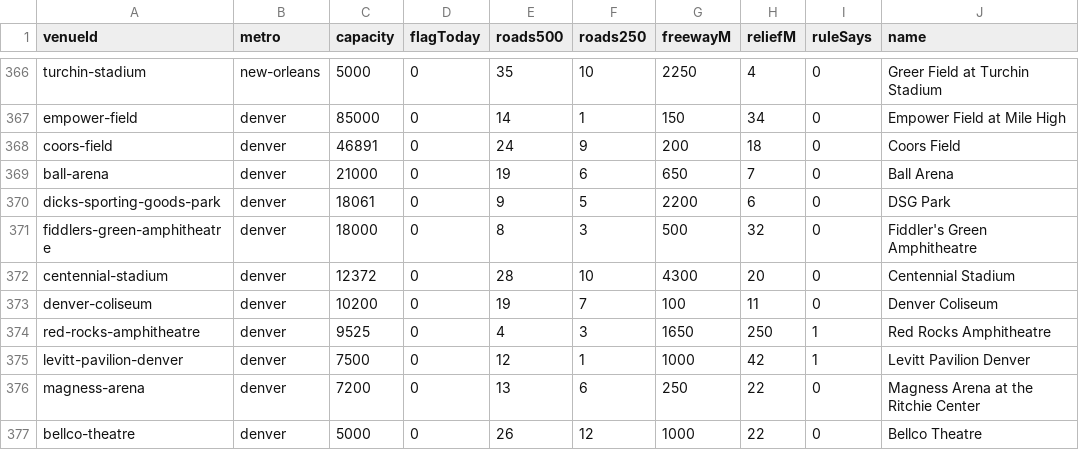
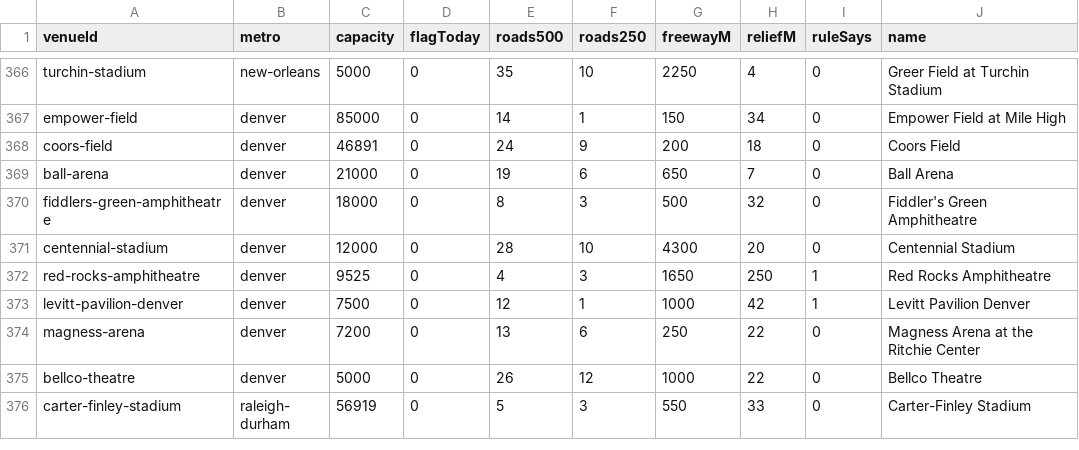
Before and after one commit to kylieau/fan-friction, a TSV file: data/venue-access.tsv, drawn as a sheet; only a part is shown, gaps mark what is left out; the shorter side is filled out with more unchanged rows.

Commit message:
Denver: draw table as Denver-only appended rows in main's format; blank conflicting/range capacities (Empower football, Coliseum, DSG Park, Magness concert, Mission); Centennial uses club-official 12,000; drop fallback carShare overrides; add BACKLOG follow-up

```diff
--- a/data/venue-access.tsv
+++ b/data/venue-access.tsv
@@ -369,6 +369,4 @@ coors-field	denver	46891	0	24	9	200	18	0	Coors Field
 ball-arena	denver	21000	0	19	6	650	7	0	Ball Arena
-dicks-sporting-goods-park	denver	18061	0	9	5	2200	6	0	DSG Park
 fiddlers-green-amphitheatre	denver	18000	0	8	3	500	32	0	Fiddler's Green Amphitheatre
-centennial-stadium	denver	12372	0	28	10	4300	20	0	Centennial Stadium
-denver-coliseum	denver	10200	0	19	7	100	11	0	Denver Coliseum
+centennial-stadium	denver	12000	0	28	10	4300	20	0	Centennial Stadium
 red-rocks-amphitheatre	denver	9525	0	4	3	1650	250	1	Red Rocks Amphitheatre
```
Also changed, not shown: 2 other files.
